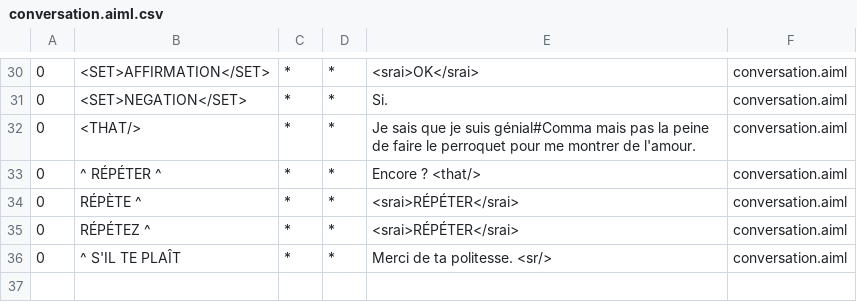
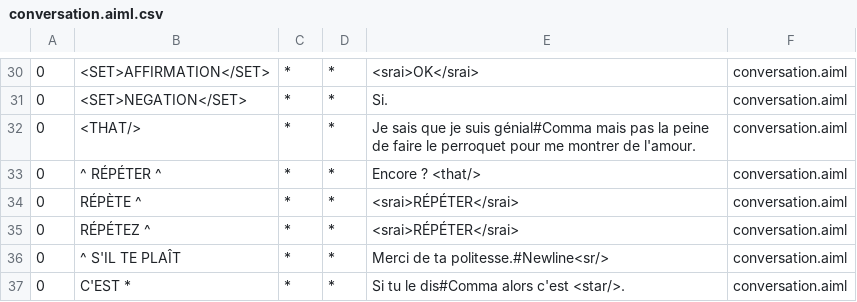
Before and after one commit to Chadys/chat-bot, a CSV file: bots/skynet/aimlif/conversation.aiml.csv, drawn as a sheet; only a part is shown, gaps mark what is left out.

```diff
--- a/bots/skynet/aimlif/conversation.aiml.csv
+++ b/bots/skynet/aimlif/conversation.aiml.csv
@@ -35,2 +35,3 @@
 0,RÉPÉTEZ ^,*,*,<srai>RÉPÉTER</srai>,conversation.aiml
-0,^ S'IL TE PLAÎT,*,*,Merci de ta politesse. <sr/>,conversation.aiml
+0,^ S'IL TE PLAÎT,*,*,Merci de ta politesse.#Newline<sr/>,conversation.aiml
+0,C'EST *,*,*,Si tu le dis#Comma alors c'est <star/>.,conversation.aiml
```
Also changed, not shown: bots/skynet/aimlif/identity.aiml.csv, bots/skynet/aimlif/programmation.aiml.csv, 8 other files.
